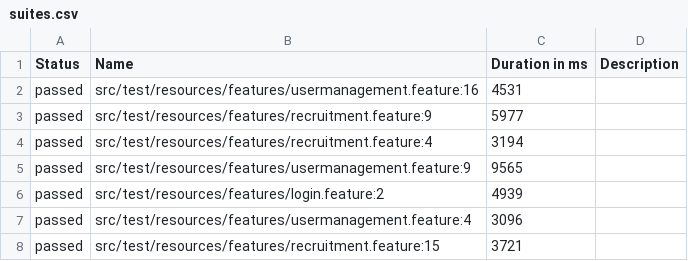
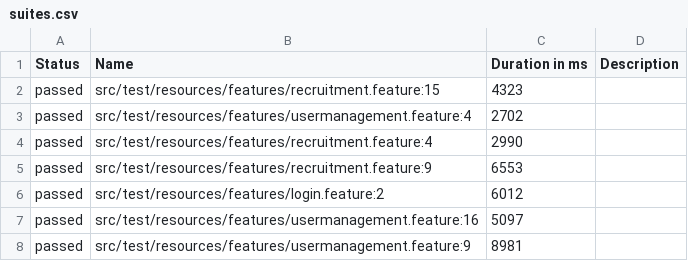
Before and after one commit to MohamedY-Selim/FTTask, a CSV file: data/suites.csv, drawn as a sheet.

```diff
--- a/data/suites.csv
+++ b/data/suites.csv
@@ -1,8 +1,8 @@
 "Status","Name","Duration in ms","Description"
-"passed","src/test/resources/features/usermanagement.feature:16","4531",""
-"passed","src/test/resources/features/recruitment.feature:9","5977",""
-"passed","src/test/resources/features/recruitment.feature:4","3194",""
-"passed","src/test/resources/features/usermanagement.feature:9","9565",""
-"passed","src/test/resources/features/login.feature:2","4939",""
-"passed","src/test/resources/features/usermanagement.feature:4","3096",""
-"passed","src/test/resources/features/recruitment.feature:15","3721",""
+"passed","src/test/resources/features/recruitment.feature:15","4323",""
+"passed","src/test/resources/features/usermanagement.feature:4","2702",""
+"passed","src/test/resources/features/recruitment.feature:4","2990",""
+"passed","src/test/resources/features/recruitment.feature:9","6553",""
+"passed","src/test/resources/features/login.feature:2","6012",""
+"passed","src/test/resources/features/usermanagement.feature:16","5097",""
+"passed","src/test/resources/features/usermanagement.feature:9","8981",""
```
Also changed, not shown: data/behaviors.csv, 34 other files.
